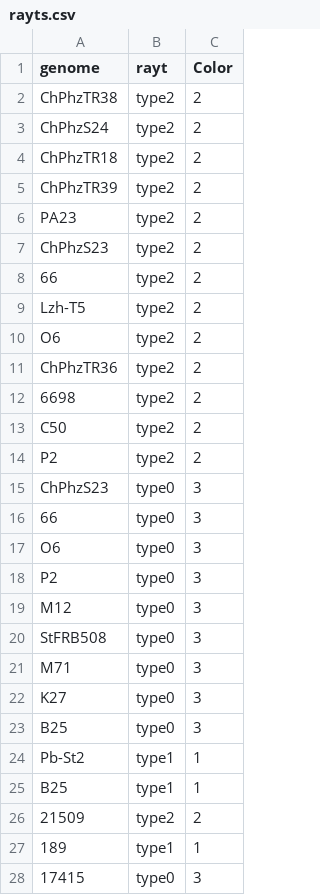
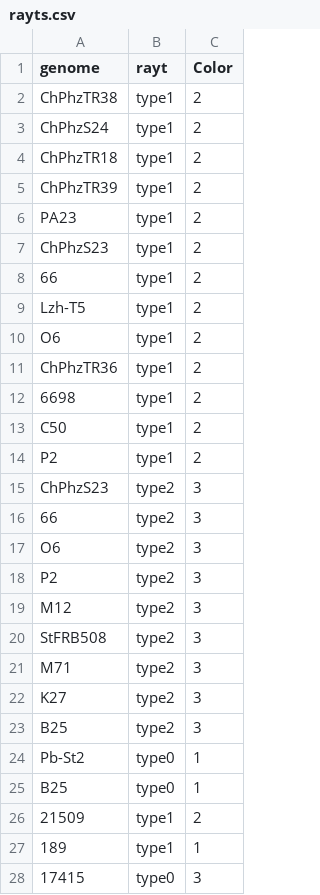
Before and after one commit to blackthorne18/reporth_methods, a CSV file: input/rayts.csv, drawn as a sheet; only a part is shown; the diff covers the shown part only.

```diff
--- a/input/rayts.csv
+++ b/input/rayts.csv
@@ -1,27 +1,27 @@
 genome,rayt,Color
-ChPhzTR38,type2,2
-ChPhzS24,type2,2
-ChPhzTR18,type2,2
-ChPhzTR39,type2,2
-PA23,type2,2
-ChPhzS23,type2,2
-66,type2,2
-Lzh-T5,type2,2
-O6,type2,2
-ChPhzTR36,type2,2
-6698,type2,2
-C50,type2,2
-P2,type2,2
-ChPhzS23,type0,3
-66,type0,3
-O6,type0,3
-P2,type0,3
-M12,type0,3
-StFRB508,type0,3
-M71,type0,3
-K27,type0,3
-B25,type0,3
-Pb-St2,type1,1
-B25,type1,1
-21509,type2,2
+ChPhzTR38,type1,2
+ChPhzS24,type1,2
+ChPhzTR18,type1,2
+ChPhzTR39,type1,2
+PA23,type1,2
+ChPhzS23,type1,2
+66,type1,2
+Lzh-T5,type1,2
+O6,type1,2
+ChPhzTR36,type1,2
+6698,type1,2
+C50,type1,2
+P2,type1,2
+ChPhzS23,type2,3
+66,type2,3
+O6,type2,3
+P2,type2,3
+M12,type2,3
+StFRB508,type2,3
+M71,type2,3
+K27,type2,3
+B25,type2,3
+Pb-St2,type0,1
+B25,type0,1
+21509,type1,2
 189,type1,1
```
Also changed, not shown: 1 edited cell elsewhere in this file, 6 other files.
